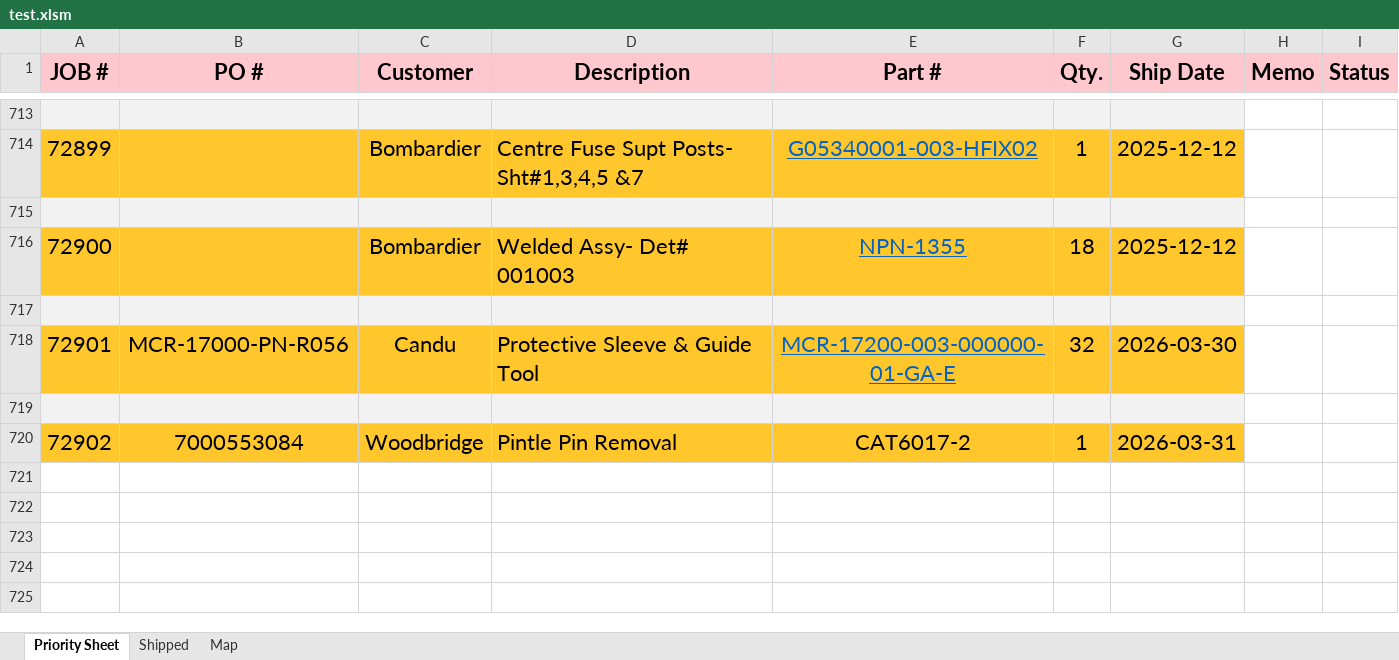
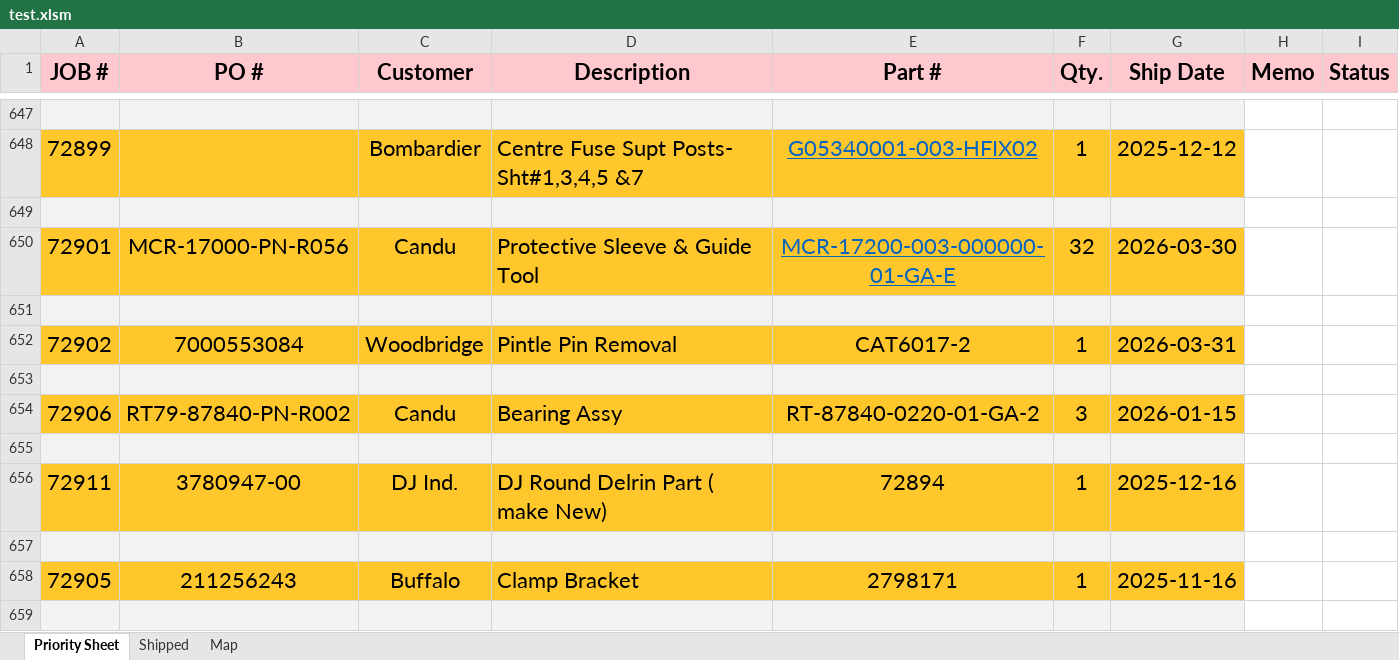
Before and after one commit to MadLeon/manufacturing_process_schedule, an Excel workbook: test.xlsm, sheet Priority Sheet, drawn as a sheet; only a part is shown, gaps mark what is left out; values as stored, in another font and other column widths than the file's, no borders; charts and pictures not drawn; removed rows and columns are numbered as before the commit, all else as after; the diff covers the shown part only; the diff names each change by its address in the sheet, - before the commit and + after, or states it on an @@ line.

```diff
--- a/test.xlsm (sheet Priority Sheet)
+++ b/test.xlsm (sheet Priority Sheet)
-row 716: 72900 |  | Bombardier | Welded Assy- Det# 001003 | NPN-1355 | 18 | 2025-12-12
-row 717: (empty)
+row 653: (empty)
+row 654: 72906 | RT79-87840-PN-R002 | Candu | Bearing Assy | RT-87840-0220-01-GA-2 | 3 | 2026-01-15
+row 655: (empty)
+row 656: 72911 | 3780947-00 | DJ Ind. | DJ Round Delrin Part ( make New) | 72894 | 1 | 2025-12-16
+row 657: (empty)
+row 658: 72905 | 211256243 | Buffalo | Clamp Bracket | 2798171 | 1 | 2025-11-16
+row 659: (empty)
```
Also changed, not shown: 11 added rows and 66 removed rows elsewhere in this sheet, sheet Shipped, charts or pictures, 7 other files.
